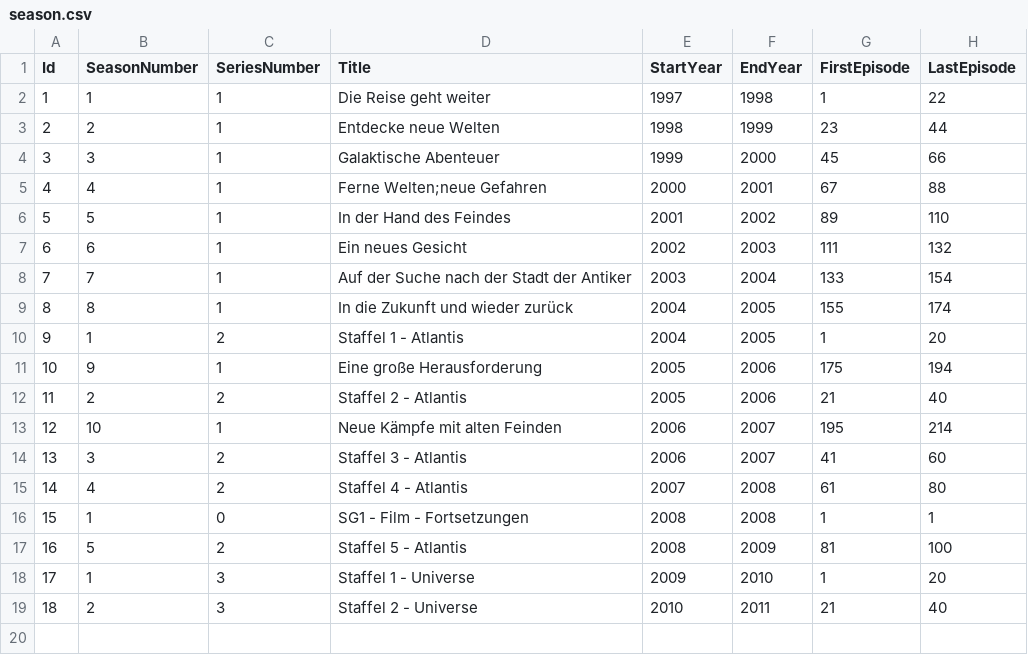
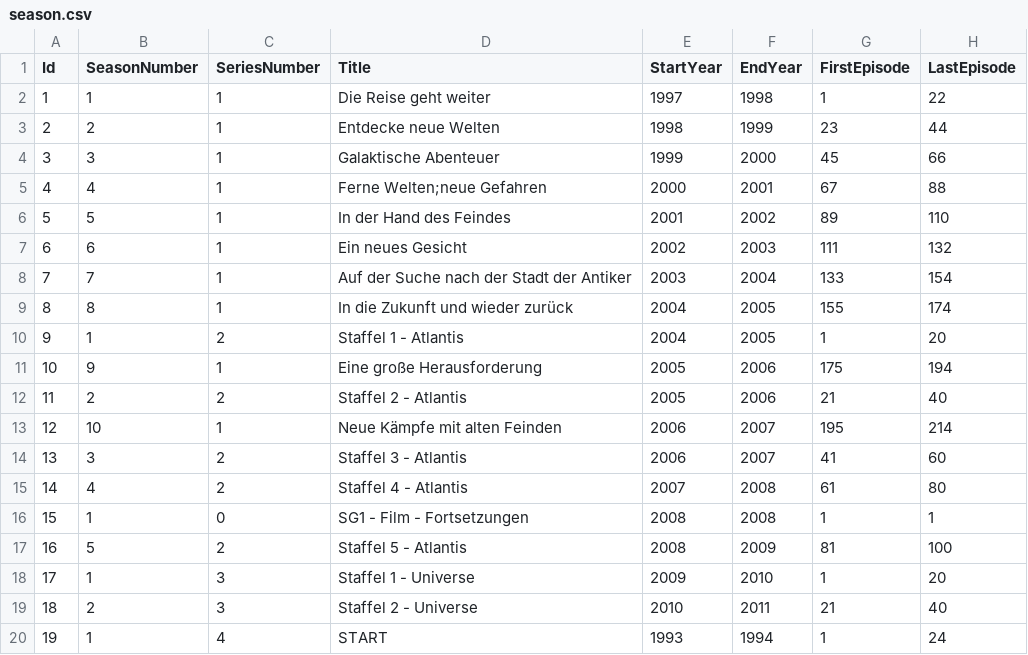
Before and after one commit to djaessel/syncron-bytes-manager, a CSV file: _tools/season.csv, drawn as a sheet; the diff names each change by its address in the sheet, - before the commit and + after, or states it on an @@ line.

```diff
--- a/_tools/season.csv
+++ b/_tools/season.csv
+row 20: 19 | 1 | 4 | START | 1993 | 1994 | 1 | 24
```
Also changed, not shown: _tools/episode.csv, 1 other file.
